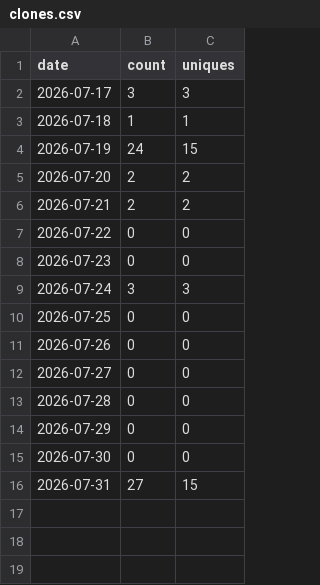
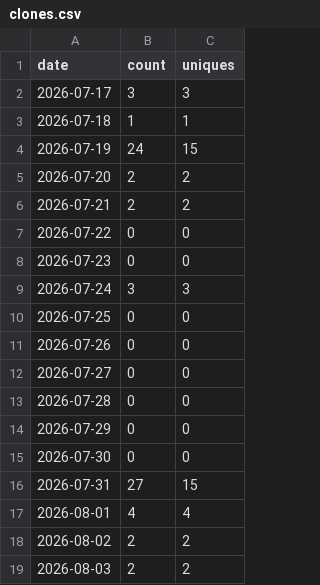
Before and after one commit to Kr1sCode/proxmox-autosnap, a CSV file: .github/traffic/clones.csv, drawn as a sheet; the diff names each change by its address in the sheet, - before the commit and + after, or states it on an @@ line.

```diff
--- a/.github/traffic/clones.csv
+++ b/.github/traffic/clones.csv
+row 17: 2026-08-01 | 4 | 4
+row 18: 2026-08-02 | 2 | 2
+row 19: 2026-08-03 | 2 | 2
```
Also changed, not shown: .github/traffic/views.csv.
